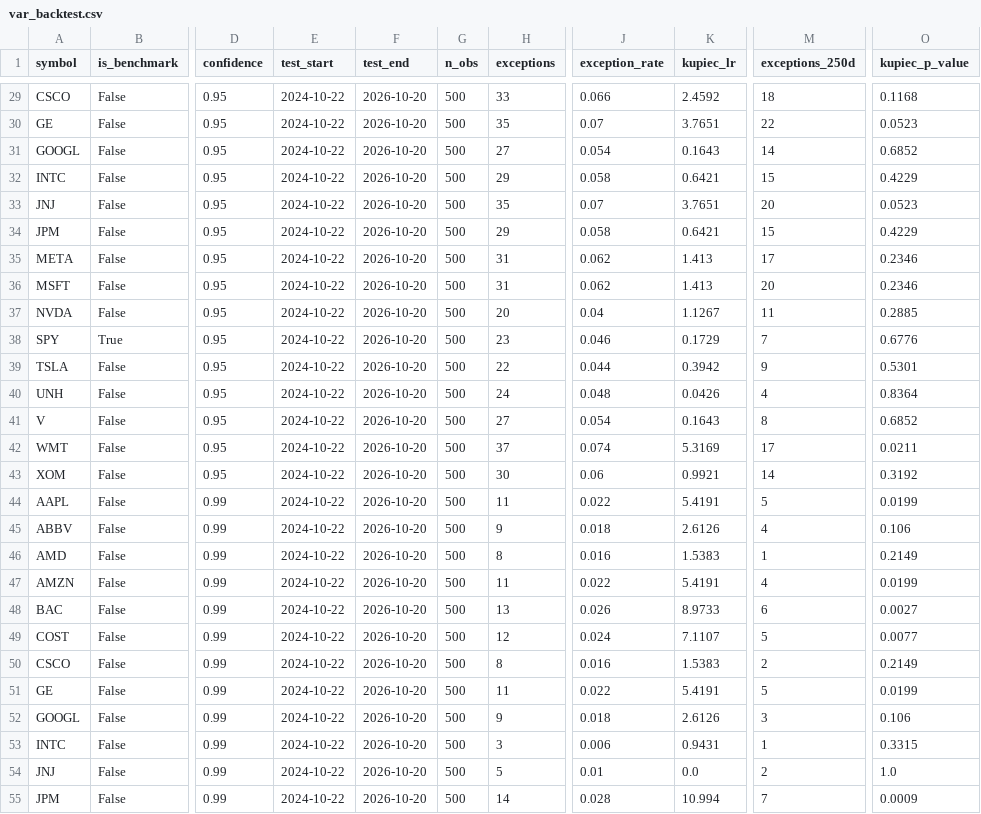
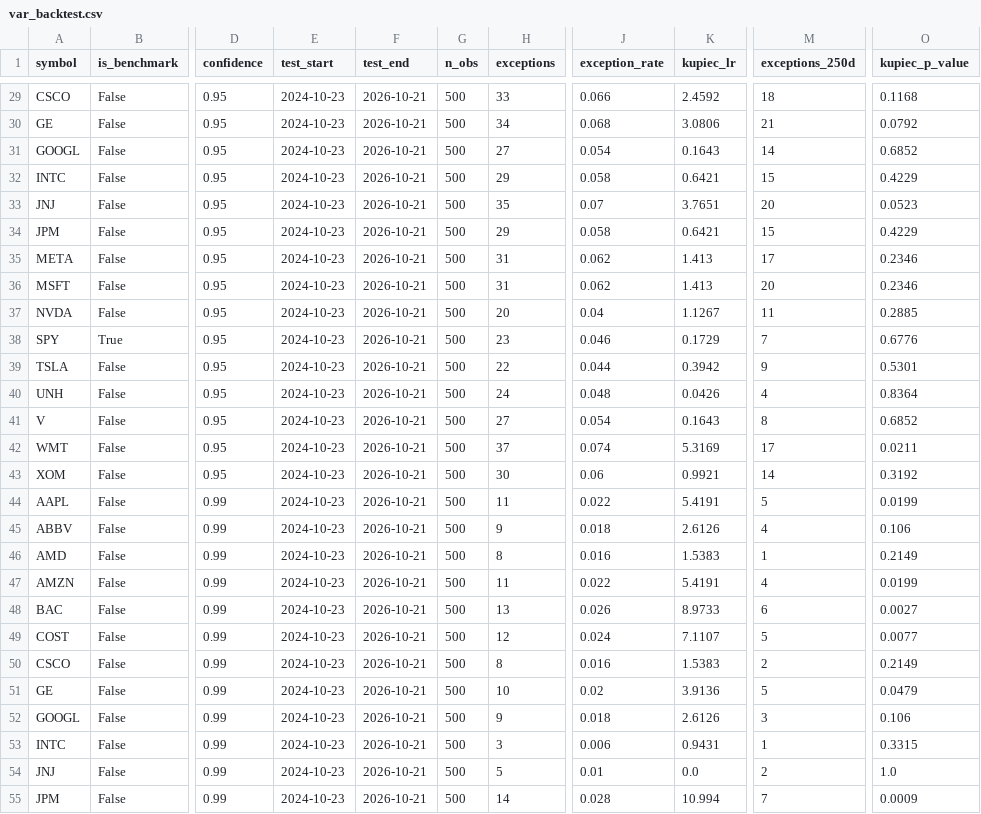
Before and after one commit to aliL2000/portfolio-risk-analytics, a CSV file: var_backtest.csv, drawn as a sheet; only a part is shown, gaps mark what is left out; the diff covers the shown part only; the diff names each change by its address in the sheet, - before the commit and + after, or states it on an @@ line.

```diff
--- a/var_backtest.csv
+++ b/var_backtest.csv
-E29:E55 (test_start): 2024-10-22
+E29:E55 (test_start): 2024-10-23
-F29:F55 (test_end): 2026-10-20
+F29:F55 (test_end): 2026-10-21
-H30 (exceptions): 35
+H30 (exceptions): 34
-J30 (exception_rate): 0.07
+J30 (exception_rate): 0.068
-K30 (kupiec_lr): 3.7651
+K30 (kupiec_lr): 3.0806
-M30 (exceptions_250d): 22
+M30 (exceptions_250d): 21
-O30 (kupiec_p_value): 0.0523
+O30 (kupiec_p_value): 0.0792
-H51 (exceptions): 11
+H51 (exceptions): 10
-J51 (exception_rate): 0.022
+J51 (exception_rate): 0.02
-K51 (kupiec_lr): 5.4191
+K51 (kupiec_lr): 3.9136
-O51 (kupiec_p_value): 0.0199
+O51 (kupiec_p_value): 0.0479
```
Also changed, not shown: 123 edited cells elsewhere in this file, data_summary.csv, 6 other files.
